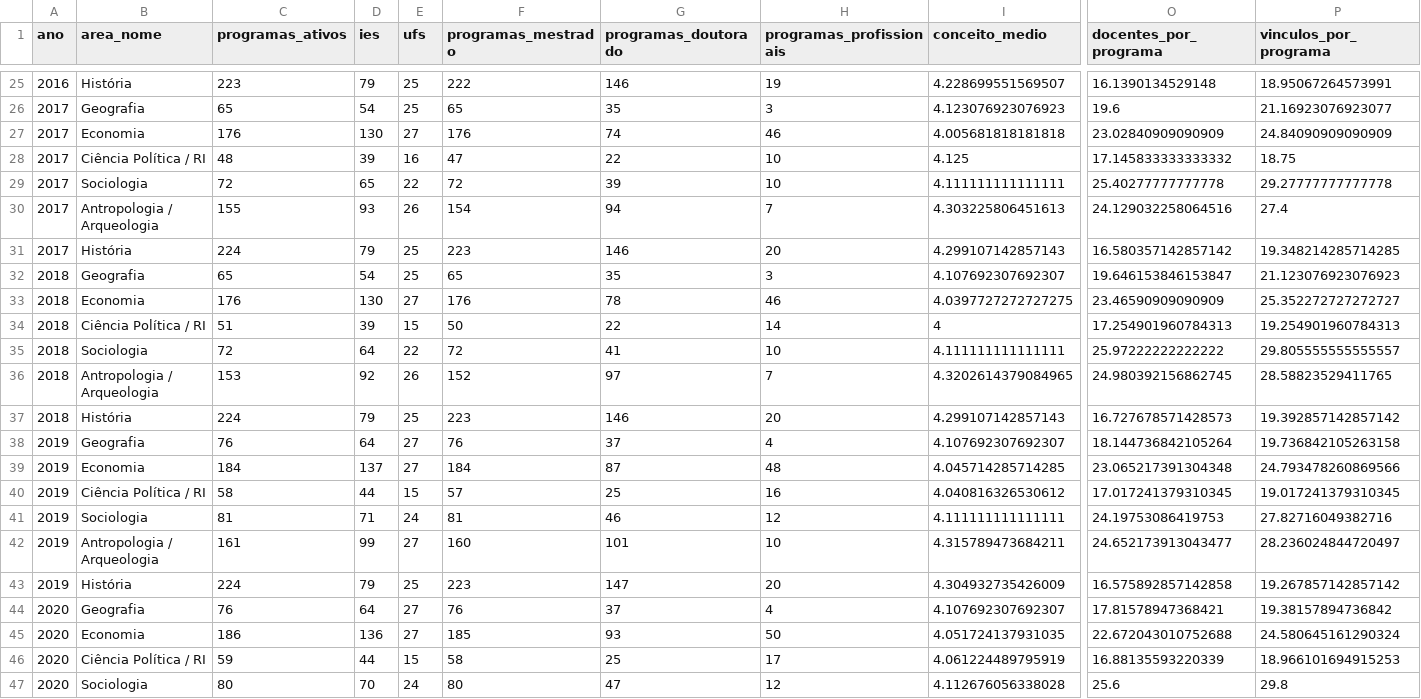
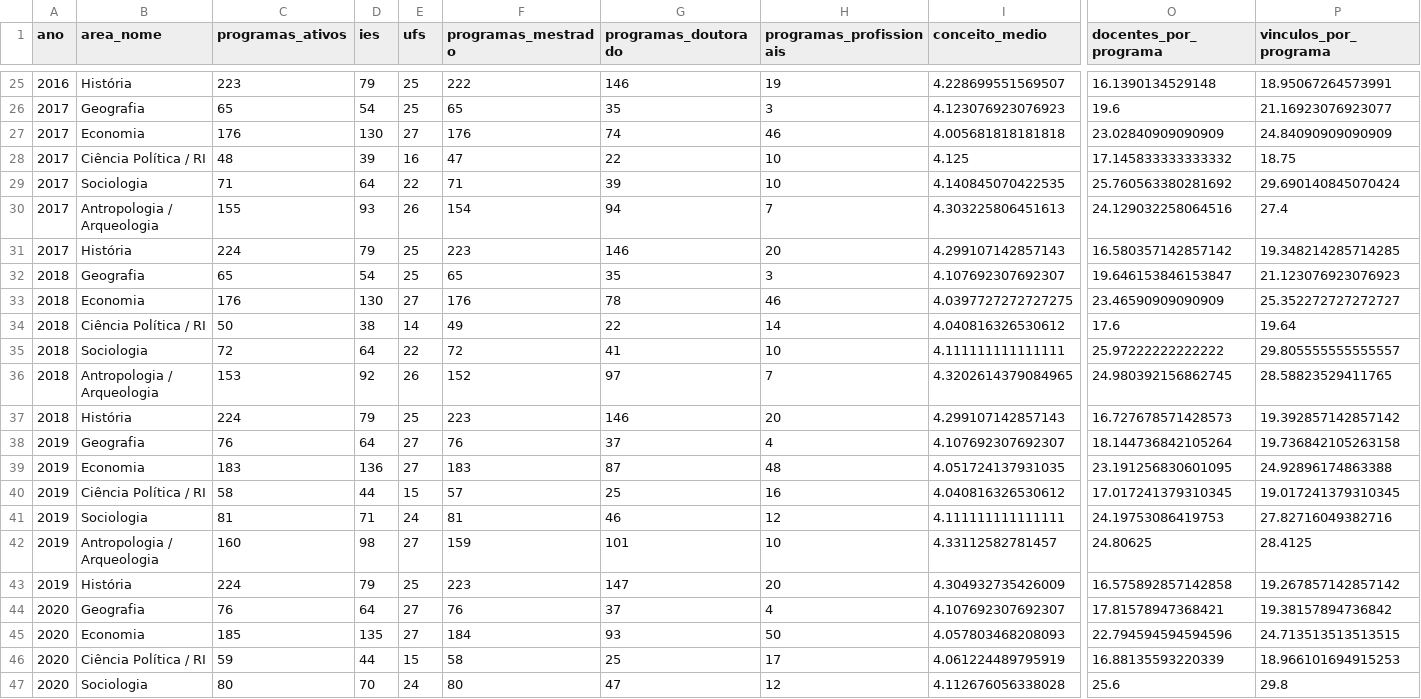
Before and after one commit to moraespeixoto/historia-ciencia-politica-brasil, a CSV file: TABELAS/tabela_comparacao_programas_sucupira.csv, drawn as a sheet; only a part is shown, gaps mark what is left out; the diff covers the shown part only; the diff names each change by its address in the sheet, - before the commit and + after, or states it on an @@ line.

```diff
--- a/TABELAS/tabela_comparacao_programas_sucupira.csv
+++ b/TABELAS/tabela_comparacao_programas_sucupira.csv
-C29 (programas_ativos): 72
+C29 (programas_ativos): 71
-D29 (ies): 65
+D29 (ies): 64
-F29 (programas_mestrado): 72
+F29 (programas_mestrado): 71
-I29 (conceito_medio): 4.111111111111111
+I29 (conceito_medio): 4.140845070422535
-O29 (docentes_por_programa): 25.40277777777778
+O29 (docentes_por_programa): 25.760563380281692
-P29 (vinculos_por_programa): 29.27777777777778
+P29 (vinculos_por_programa): 29.690140845070424
-C34 (programas_ativos): 51
+C34 (programas_ativos): 50
-D34 (ies): 39
+D34 (ies): 38
-E34 (ufs): 15
+E34 (ufs): 14
-F34 (programas_mestrado): 50
+F34 (programas_mestrado): 49
-I34 (conceito_medio): 4
+I34 (conceito_medio): 4.040816326530612
-O34 (docentes_por_programa): 17.254901960784313
+O34 (docentes_por_programa): 17.6
-P34 (vinculos_por_programa): 19.254901960784313
+P34 (vinculos_por_programa): 19.64
-C39 (programas_ativos): 184
+C39 (programas_ativos): 183
-D39 (ies): 137
+D39 (ies): 136
-F39 (programas_mestrado): 184
+F39 (programas_mestrado): 183
-I39 (conceito_medio): 4.045714285714285
+I39 (conceito_medio): 4.051724137931035
-O39 (docentes_por_programa): 23.065217391304348
+O39 (docentes_por_programa): 23.191256830601095
-P39 (vinculos_por_programa): 24.793478260869566
+P39 (vinculos_por_programa): 24.92896174863388
-C42 (programas_ativos): 161
+C42 (programas_ativos): 160
-D42 (ies): 99
+D42 (ies): 98
-F42 (programas_mestrado): 160
+F42 (programas_mestrado): 159
-I42 (conceito_medio): 4.315789473684211
+I42 (conceito_medio): 4.33112582781457
-O42 (docentes_por_programa): 24.652173913043477
+O42 (docentes_por_programa): 24.80625
-P42 (vinculos_por_programa): 28.236024844720497
+P42 (vinculos_por_programa): 28.4125
-C45 (programas_ativos): 186
+C45 (programas_ativos): 185
-D45 (ies): 136
+D45 (ies): 135
-F45 (programas_mestrado): 185
+F45 (programas_mestrado): 184
-I45 (conceito_medio): 4.051724137931035
+I45 (conceito_medio): 4.057803468208093
-O45 (docentes_por_programa): 22.672043010752688
+O45 (docentes_por_programa): 22.794594594594596
-P45 (vinculos_por_programa): 24.580645161290324
+P45 (vinculos_por_programa): 24.713513513513515
```
Also changed, not shown: 166 edited cells elsewhere in this file, TABELAS/tabela_comparacao_conceitos_sucupira.csv, TABELAS/tabela_comparacao_concentracao_ies.csv, 51 other files.
